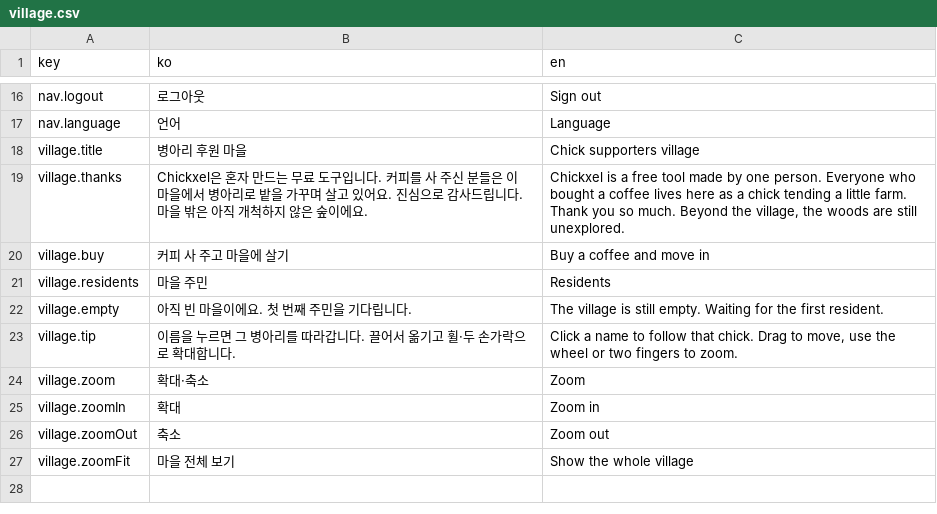
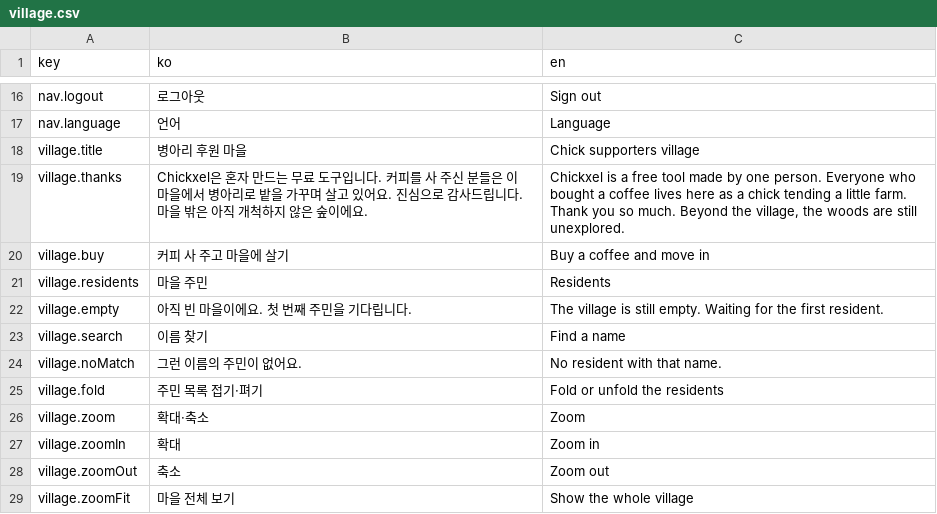
Before and after one commit to 1000Pro-1997/Chickxel, a CSV file: docs/i18n/village.csv, drawn as a sheet; only a part is shown, gaps mark what is left out; removed rows and columns are numbered as before the commit, all else as after; the diff names each change by its address in the sheet, - before the commit and + after, or states it on an @@ line.

Commit message:
feat(site): village residents panel folds, searches names; smoother follow camera
- The residents panel gets a fold button (remembered) and a name search (Enter follows the first match); the usage tip is gone.
- The follow camera eases with frame-rate independent damping, aims at the chick's feet (no hop shake), and chicks ease in and out of their walks.

```diff
--- a/docs/i18n/village.csv
+++ b/docs/i18n/village.csv
-row 23: village.tip | 이름을 누르면 그 병아리를 따라갑니다. 끌어서 옮기고 휠·두 손가락으로 확대합니다. | Click a name to follow that chick. Drag to move, use the wheel or two fingers to zoom.
+row 23: village.search | 이름 찾기 | Find a name
+row 24: village.noMatch | 그런 이름의 주민이 없어요. | No resident with that name.
+row 25: village.fold | 주민 목록 접기·펴기 | Fold or unfold the residents
```
Also changed, not shown: 12 other files.
